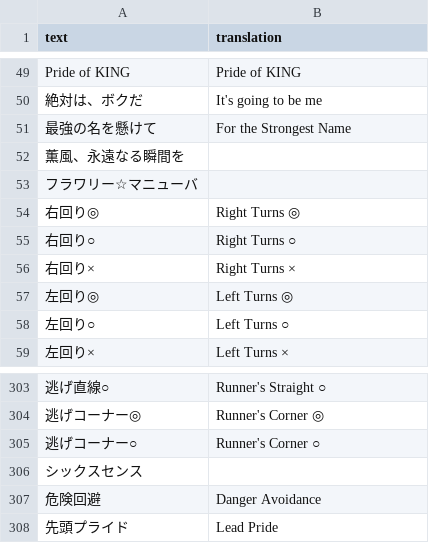
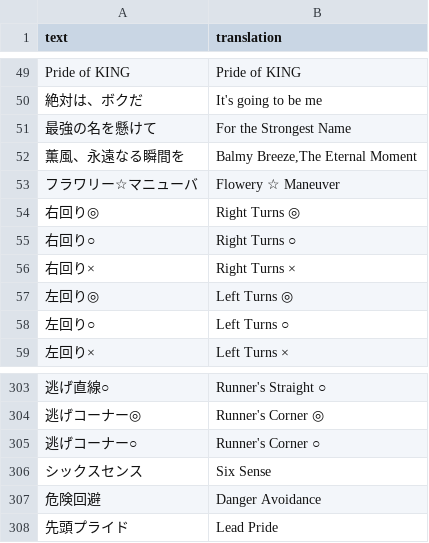
Before and after one commit to FabulousCupcake/umamusume-db-translate, a CSV file: src/data/skill-name.csv, drawn as a sheet; only a part is shown, gaps mark what is left out.

Commit message:
Update skill-name.csv
skill

```diff
--- a/src/data/skill-name.csv
+++ b/src/data/skill-name.csv
@@ -51,4 +51,4 @@
 "最強の名を懸けて","For the Strongest Name"
-"薫風、永遠なる瞬間を",""
-"フラワリー☆マニューバ",""
+"薫風、永遠なる瞬間を","Balmy Breeze,The Eternal Moment"
+"フラワリー☆マニューバ","Flowery ☆ Maneuver"
 "右回り◎","Right Turns ◎"
@@ -305,3 +305,3 @@
 "逃げコーナー○","Runner's Corner ○"
-"シックスセンス",""
+"シックスセンス","Six Sense"
 "危険回避","Danger Avoidance"
```
